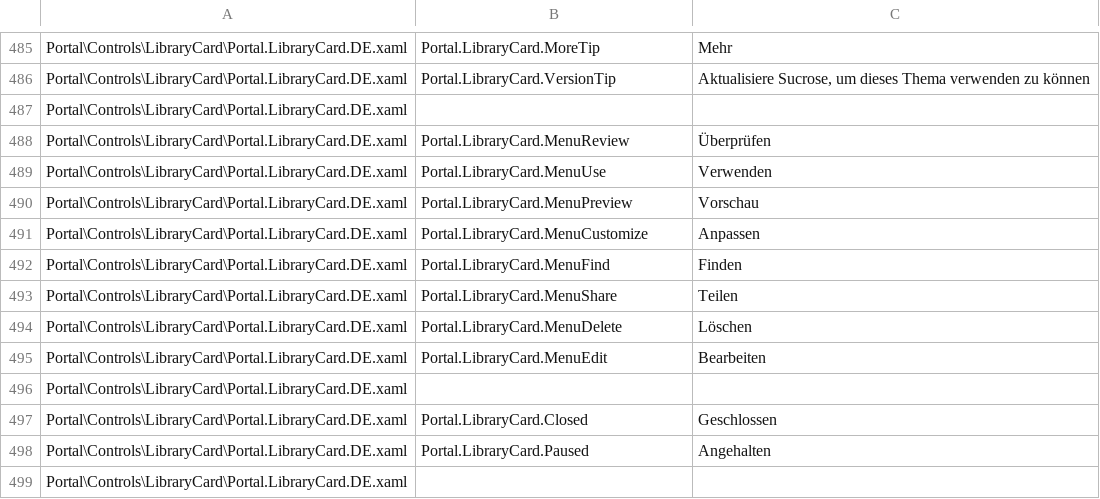
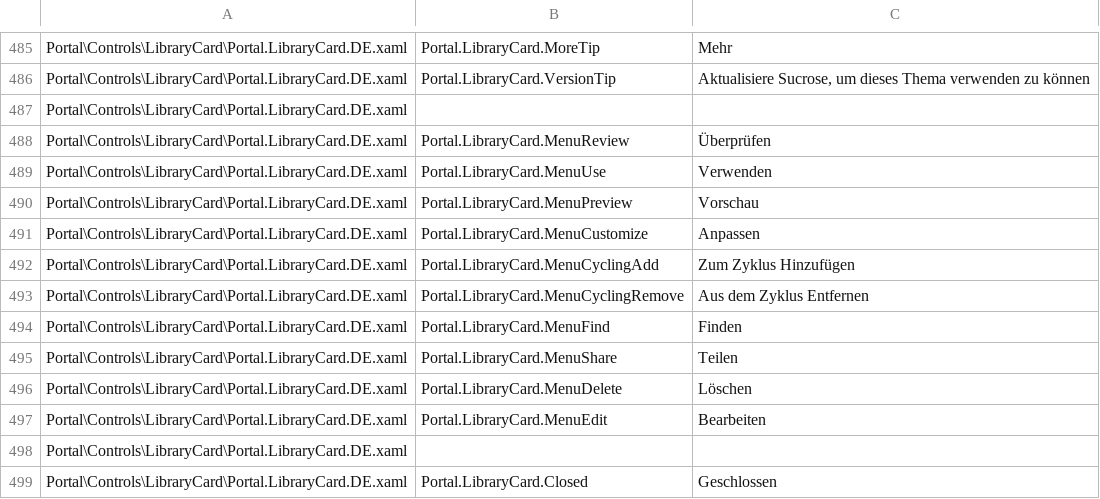
Before and after one commit to Taiizor/Sucrose, a CSV file: .localize/DE.csv, drawn as a sheet; only a part is shown, gaps mark what is left out; the shorter side is filled out with more unchanged rows.

```diff
--- a/.localize/DE.csv
+++ b/.localize/DE.csv
@@ -491,2 +491,4 @@ Portal\Controls\LibraryCard\Portal.LibraryCard.DE.xaml,Portal.LibraryCard.MenuPr
 Portal\Controls\LibraryCard\Portal.LibraryCard.DE.xaml,Portal.LibraryCard.MenuCustomize,Anpassen
+Portal\Controls\LibraryCard\Portal.LibraryCard.DE.xaml,Portal.LibraryCard.MenuCyclingAdd,Zum Zyklus Hinzufügen
+Portal\Controls\LibraryCard\Portal.LibraryCard.DE.xaml,Portal.LibraryCard.MenuCyclingRemove,Aus dem Zyklus Entfernen
 Portal\Controls\LibraryCard\Portal.LibraryCard.DE.xaml,Portal.LibraryCard.MenuFind,Finden
```
Also changed, not shown: .localize/EL.csv, .localize/HI.csv, 48 other files.
